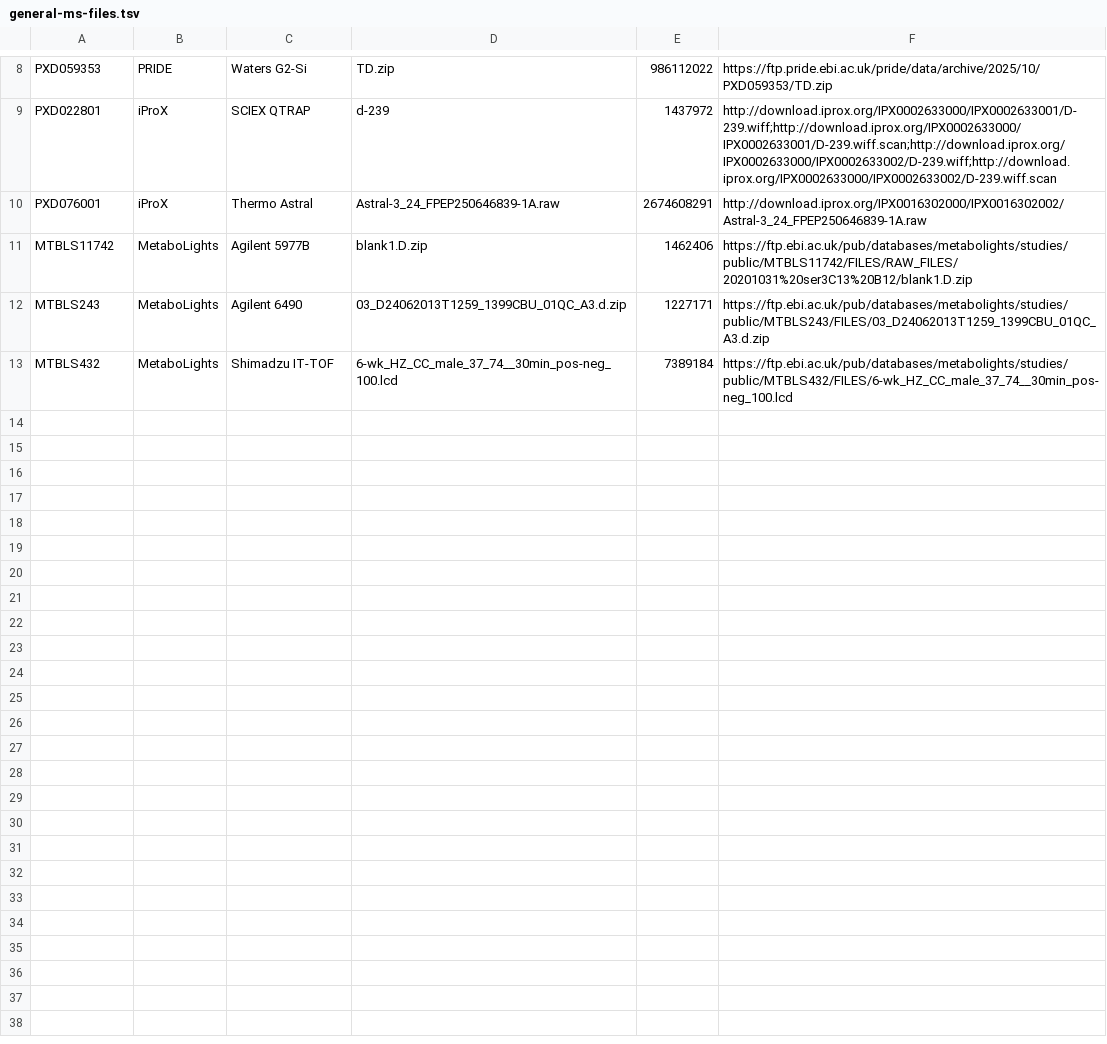
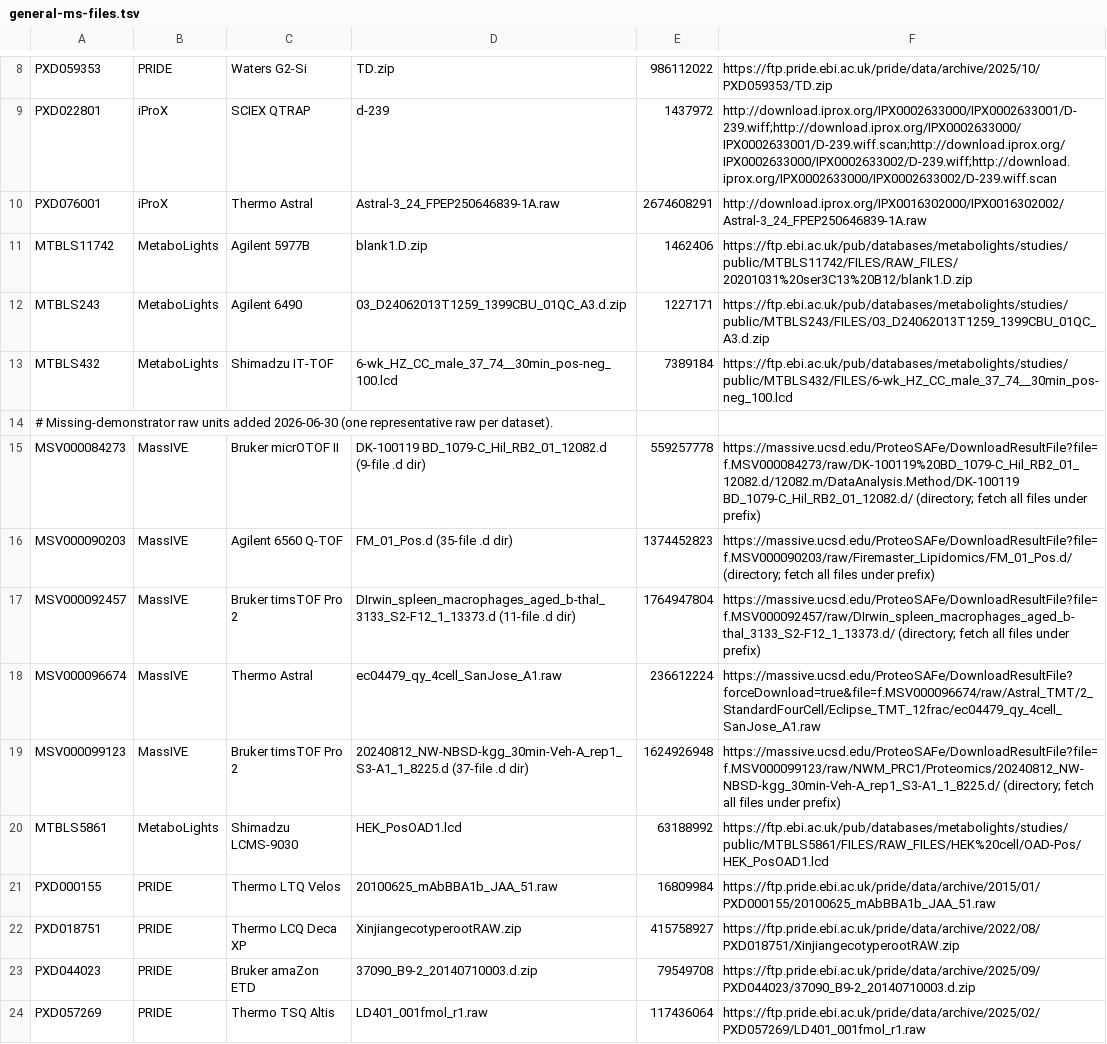
Before and after one commit to KohlbacherLab/mzpeak-example-data, a TSV file: manifest/general-ms-files.tsv, drawn as a sheet; only a part is shown, gaps mark what is left out.

```diff
--- a/manifest/general-ms-files.tsv
+++ b/manifest/general-ms-files.tsv
@@ -13 +13,12 @@ MTBLS243	MetaboLights	Agilent 6490	03_D24062013T1259_1399CBU_01QC_A3.d.zip	12271
 MTBLS432	MetaboLights	Shimadzu IT-TOF	6-wk_HZ_CC_male_37_74__30min_pos-neg_100.lcd	7389184	https://ftp.ebi.ac.uk/pub/databases/metabolights/studies/public/MTBLS432/FILES/6-wk_HZ_CC_male_37_74__30min_pos-neg_100.lcd
+# Missing-demonstrator raw units added 2026-06-30 (one representative raw per dataset).
+MSV000084273	MassIVE	Bruker micrOTOF II	DK-100119 BD_1079-C_Hil_RB2_01_12082.d (9-file .d dir)	559257778	https://massive.ucsd.edu/ProteoSAFe/DownloadResultFile?file=f.MSV000084273/raw/DK-100119%20BD_1079-C_Hil_RB2_01_12082.d/12082.m/DataAnalysis.Method/DK-100119 BD_1079-C_Hil_RB2_01_12082.d/ (directory; fetch all files under prefix)
+MSV000090203	MassIVE	Agilent 6560 Q-TOF	FM_01_Pos.d (35-file .d dir)	1374452823	https://massive.ucsd.edu/ProteoSAFe/DownloadResultFile?file=f.MSV000090203/raw/Firemaster_Lipidomics/FM_01_Pos.d/ (directory; fetch all files under prefix)
+MSV000092457	MassIVE	Bruker timsTOF Pro 2	DIrwin_spleen_macrophages_aged_b-thal_3133_S2-F12_1_13373.d (11-file .d dir)	1764947804	https://massive.ucsd.edu/ProteoSAFe/DownloadResultFile?file=f.MSV000092457/raw/DIrwin_spleen_macrophages_aged_b-thal_3133_S2-F12_1_13373.d/ (directory; fetch all files under prefix)
+MSV000096674	MassIVE	Thermo Astral	ec04479_qy_4cell_SanJose_A1.raw	236612224	https://massive.ucsd.edu/ProteoSAFe/DownloadResultFile?forceDownload=true&file=f.MSV000096674/raw/Astral_TMT/2_StandardFourCell/Eclipse_TMT_12frac/ec04479_qy_4cell_SanJose_A1.raw
+MSV000099123	MassIVE	Bruker timsTOF Pro 2	20240812_NW-NBSD-kgg_30min-Veh-A_rep1_S3-A1_1_8225.d (37-file .d dir)	1624926948	https://massive.ucsd.edu/ProteoSAFe/DownloadResultFile?file=f.MSV000099123/raw/NWM_PRC1/Proteomics/20240812_NW-NBSD-kgg_30min-Veh-A_rep1_S3-A1_1_8225.d/ (directory; fetch all files under prefix)
+MTBLS5861	MetaboLights	Shimadzu LCMS-9030	HEK_PosOAD1.lcd	63188992	https://ftp.ebi.ac.uk/pub/databases/metabolights/studies/public/MTBLS5861/FILES/RAW_FILES/HEK%20cell/OAD-Pos/HEK_PosOAD1.lcd
+PXD000155	PRIDE	Thermo LTQ Velos	20100625_mAbBBA1b_JAA_51.raw	16809984	https://ftp.pride.ebi.ac.uk/pride/data/archive/2015/01/PXD000155/20100625_mAbBBA1b_JAA_51.raw
+PXD018751	PRIDE	Thermo LCQ Deca XP	XinjiangecotyperootRAW.zip	415758927	https://ftp.pride.ebi.ac.uk/pride/data/archive/2022/08/PXD018751/XinjiangecotyperootRAW.zip
+PXD044023	PRIDE	Bruker amaZon ETD	37090_B9-2_20140710003.d.zip	79549708	https://ftp.pride.ebi.ac.uk/pride/data/archive/2025/09/PXD044023/37090_B9-2_20140710003.d.zip
+PXD057269	PRIDE	Thermo TSQ Altis	LD401_001fmol_r1.raw	117436064	https://ftp.pride.ebi.ac.uk/pride/data/archive/2025/02/PXD057269/LD401_001fmol_r1.raw
```
